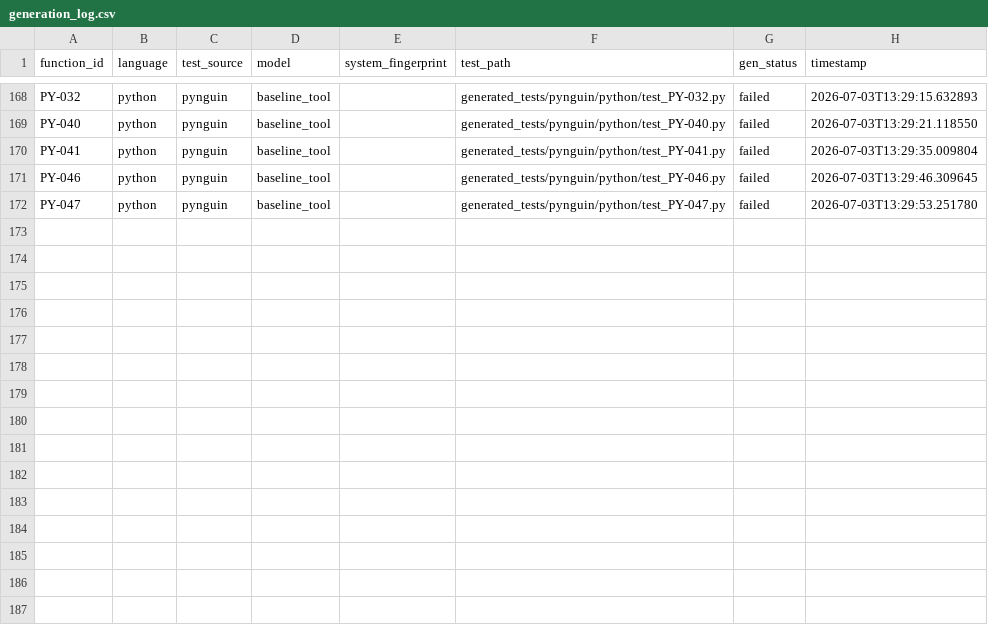
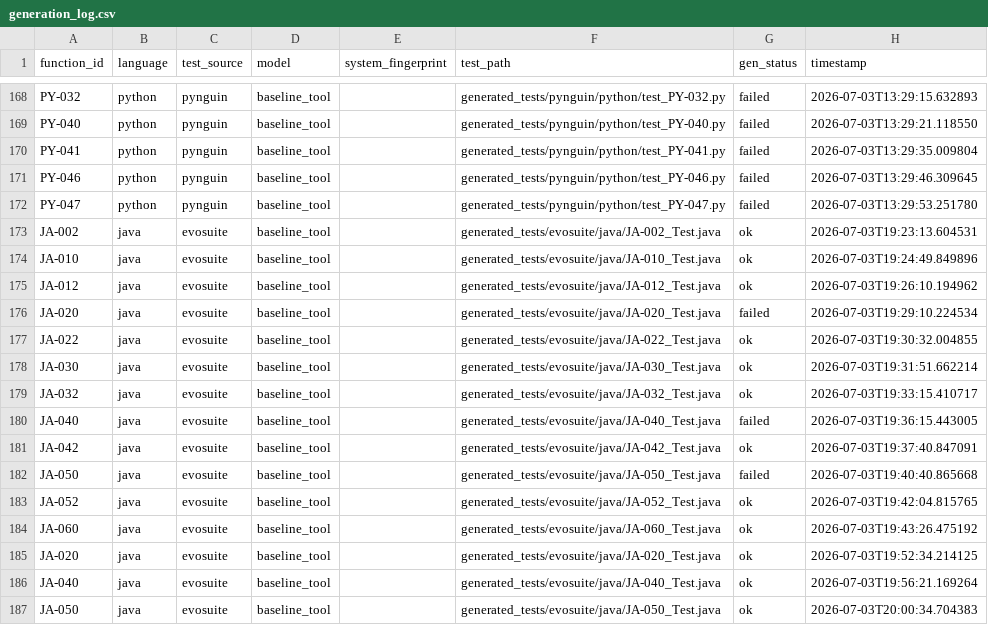
Before and after one commit to Nguyen-Tung-An/RT-SWT-nhom2, a CSV file: results/generation_log.csv, drawn as a sheet; only a part is shown, gaps mark what is left out; the diff names each change by its address in the sheet, - before the commit and + after, or states it on an @@ line.

Commit message:
[RBL-4] baseline evosuite pilot 12/12 ok (JDK 11, commons-cli, HelpFormatter can timeout 360s) - loc

```diff
--- a/results/generation_log.csv
+++ b/results/generation_log.csv
+row 173: JA-002 | java | evosuite | baseline_tool |  | generated_tests/evosuite/java/JA-002_Test.java | ok | 2026-07-03T19:23:13.604531
+row 174: JA-010 | java | evosuite | baseline_tool |  | generated_tests/evosuite/java/JA-010_Test.java | ok | 2026-07-03T19:24:49.849896
+row 175: JA-012 | java | evosuite | baseline_tool |  | generated_tests/evosuite/java/JA-012_Test.java | ok | 2026-07-03T19:26:10.194962
+row 176: JA-020 | java | evosuite | baseline_tool |  | generated_tests/evosuite/java/JA-020_Test.java | failed | 2026-07-03T19:29:10.224534
+row 177: JA-022 | java | evosuite | baseline_tool |  | generated_tests/evosuite/java/JA-022_Test.java | ok | 2026-07-03T19:30:32.004855
+row 178: JA-030 | java | evosuite | baseline_tool |  | generated_tests/evosuite/java/JA-030_Test.java | ok | 2026-07-03T19:31:51.662214
+row 179: JA-032 | java | evosuite | baseline_tool |  | generated_tests/evosuite/java/JA-032_Test.java | ok | 2026-07-03T19:33:15.410717
+row 180: JA-040 | java | evosuite | baseline_tool |  | generated_tests/evosuite/java/JA-040_Test.java | failed | 2026-07-03T19:36:15.443005
+row 181: JA-042 | java | evosuite | baseline_tool |  | generated_tests/evosuite/java/JA-042_Test.java | ok | 2026-07-03T19:37:40.847091
+row 182: JA-050 | java | evosuite | baseline_tool |  | generated_tests/evosuite/java/JA-050_Test.java | failed | 2026-07-03T19:40:40.865668
+row 183: JA-052 | java | evosuite | baseline_tool |  | generated_tests/evosuite/java/JA-052_Test.java | ok | 2026-07-03T19:42:04.815765
+row 184: JA-060 | java | evosuite | baseline_tool |  | generated_tests/evosuite/java/JA-060_Test.java | ok | 2026-07-03T19:43:26.475192
+row 185: JA-020 | java | evosuite | baseline_tool |  | generated_tests/evosuite/java/JA-020_Test.java | ok | 2026-07-03T19:52:34.214125
+row 186: JA-040 | java | evosuite | baseline_tool |  | generated_tests/evosuite/java/JA-040_Test.java | ok | 2026-07-03T19:56:21.169264
+row 187: JA-050 | java | evosuite | baseline_tool |  | generated_tests/evosuite/java/JA-050_Test.java | ok | 2026-07-03T20:00:34.704383
```
Also changed, not shown: 9 other files.
